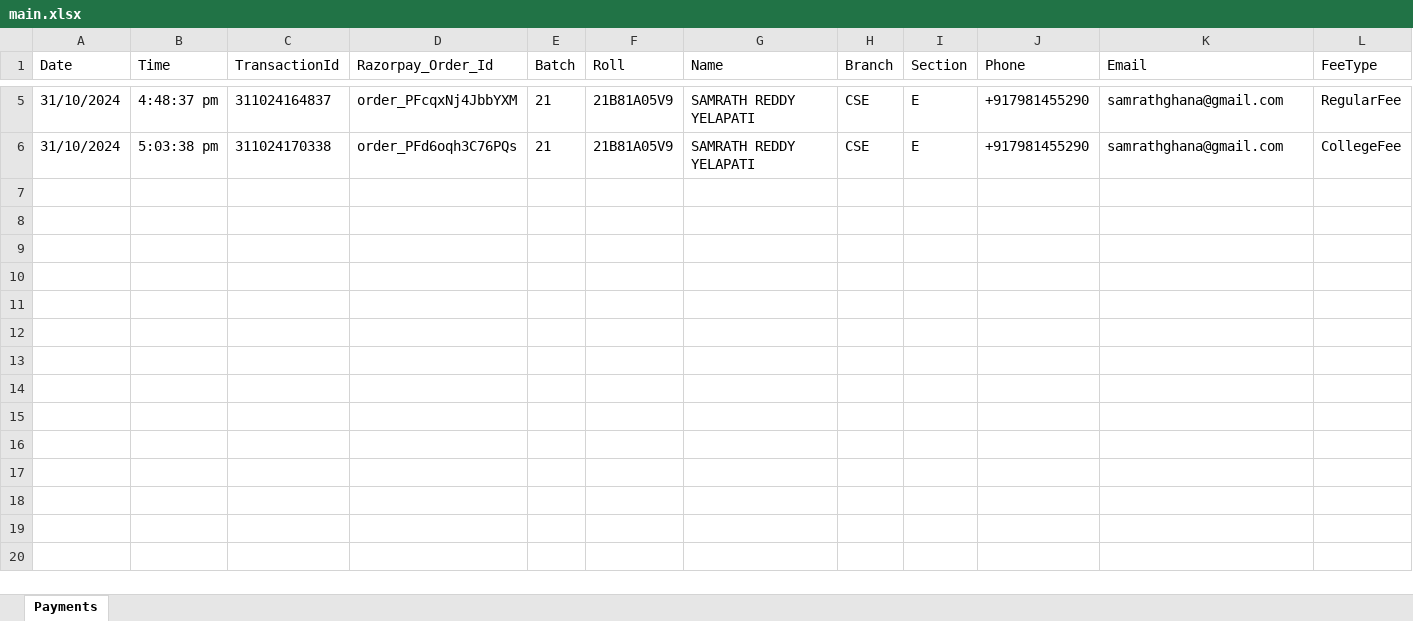
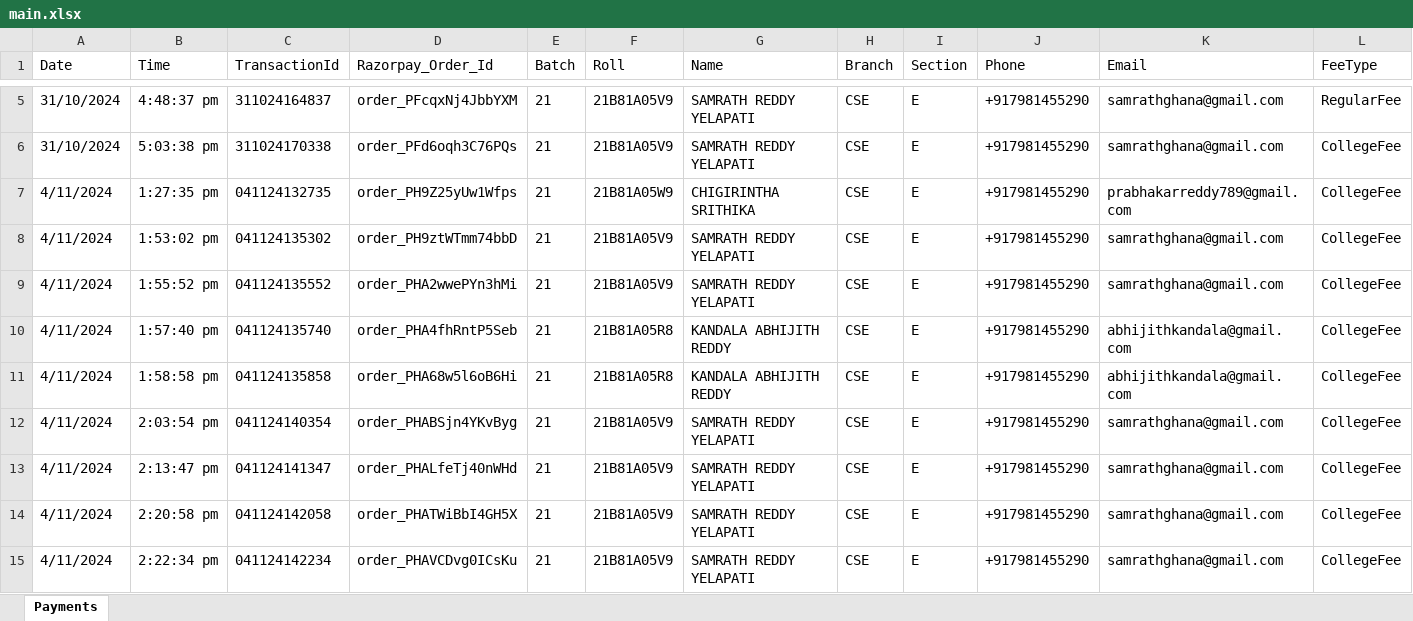
Before and after one commit to samrathreddy/Unipay, an Excel workbook: server/main.xlsx, sheet Payments, drawn as a sheet; only a part is shown, gaps mark what is left out; values as stored, in another font and other column widths than the file's, no borders; rows hold the shown columns only; the diff covers the shown part only; the diff names each change by its address in the sheet, - before the commit and + after, or states it on an @@ line.

```diff
--- a/server/main.xlsx (sheet Payments)
+++ b/server/main.xlsx (sheet Payments)
+row 7: 4/11/2024 | 1:27:35 pm | 041124132735 | order_PH9Z25yUw1Wfps | 21 | 21B81A05W9 | CHIGIRINTHA SRITHIKA | CSE | E | +917981455290 | prabhakarreddy789@gmail.com | CollegeFee
+row 8: 4/11/2024 | 1:53:02 pm | 041124135302 | order_PH9ztWTmm74bbD | 21 | 21B81A05V9 | SAMRATH REDDY YELAPATI | CSE | E | +917981455290 | samrathghana@gmail.com | CollegeFee
+row 9: 4/11/2024 | 1:55:52 pm | 041124135552 | order_PHA2wwePYn3hMi | 21 | 21B81A05V9 | SAMRATH REDDY YELAPATI | CSE | E | +917981455290 | samrathghana@gmail.com | CollegeFee
+row 10: 4/11/2024 | 1:57:40 pm | 041124135740 | order_PHA4fhRntP5Seb | 21 | 21B81A05R8 | KANDALA ABHIJITH REDDY | CSE | E | +917981455290 | abhijithkandala@gmail.com | CollegeFee
+row 11: 4/11/2024 | 1:58:58 pm | 041124135858 | order_PHA68w5l6oB6Hi | 21 | 21B81A05R8 | KANDALA ABHIJITH REDDY | CSE | E | +917981455290 | abhijithkandala@gmail.com | CollegeFee
+row 12: 4/11/2024 | 2:03:54 pm | 041124140354 | order_PHABSjn4YKvByg | 21 | 21B81A05V9 | SAMRATH REDDY YELAPATI | CSE | E | +917981455290 | samrathghana@gmail.com | CollegeFee
+row 13: 4/11/2024 | 2:13:47 pm | 041124141347 | order_PHALfeTj40nWHd | 21 | 21B81A05V9 | SAMRATH REDDY YELAPATI | CSE | E | +917981455290 | samrathghana@gmail.com | CollegeFee
+row 14: 4/11/2024 | 2:20:58 pm | 041124142058 | order_PHATWiBbI4GH5X | 21 | 21B81A05V9 | SAMRATH REDDY YELAPATI | CSE | E | +917981455290 | samrathghana@gmail.com | CollegeFee
+row 15: 4/11/2024 | 2:22:34 pm | 041124142234 | order_PHAVCDvg0ICsKu | 21 | 21B81A05V9 | SAMRATH REDDY YELAPATI | CSE | E | +917981455290 | samrathghana@gmail.com | CollegeFee
```
Also changed, not shown: 10 added rows elsewhere in this sheet, 6 other files.
